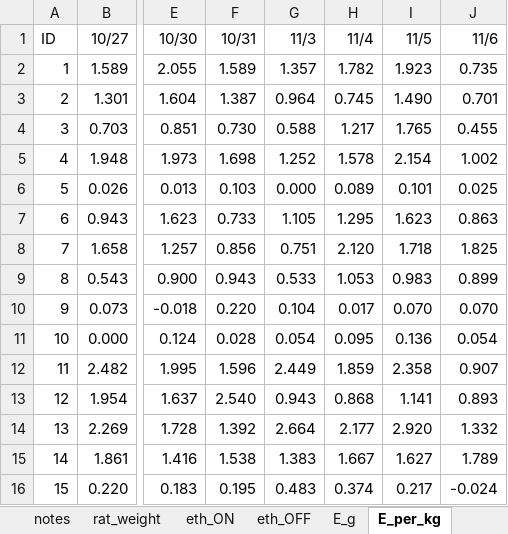
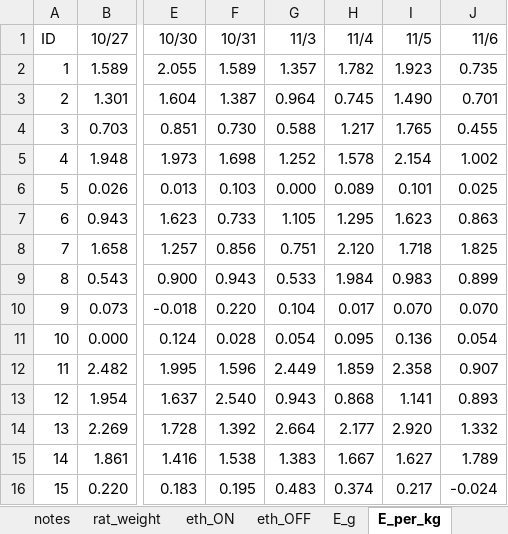
Before and after one commit to LapishLab/mri_analysis, an Excel workbook: Madison_Inspire_2026/LAP_consumption.xlsx, sheet E_per_kg, drawn as a sheet; only a part is shown, gaps mark what is left out; values as stored, in another font and other column widths than the file's, no borders; conditional formats not drawn; the diff names each change by its address in the sheet, - before the commit and + after, or states it on an @@ line.

Commit message:
Update excel format

```diff
--- a/Madison_Inspire_2026/LAP_consumption.xlsx (sheet E_per_kg)
+++ b/Madison_Inspire_2026/LAP_consumption.xlsx (sheet E_per_kg)
-H9 (11/4): 1.053
+H9 (11/4): 1.984
```
Also changed, not shown: Madison_Inspire_2026/IAP_consumption.xlsx.
